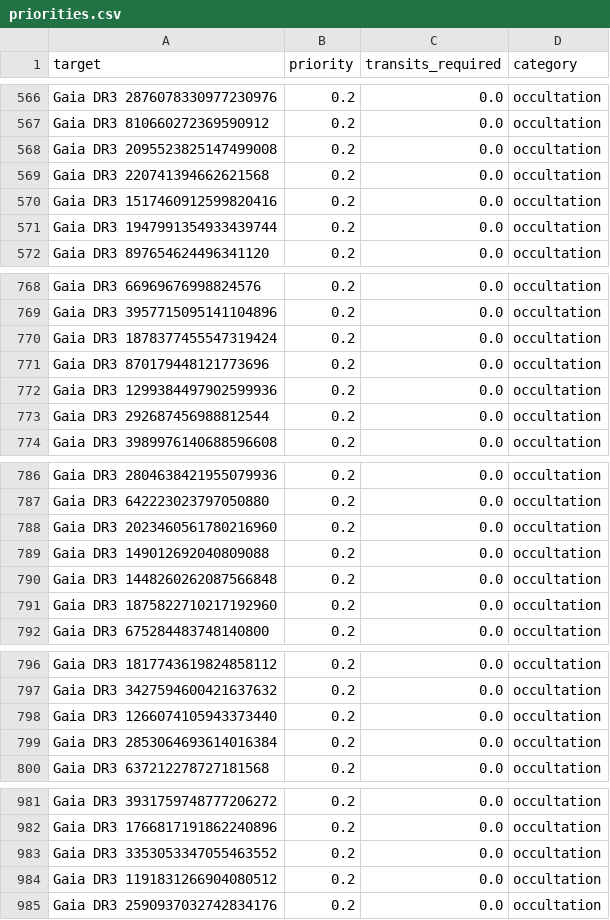
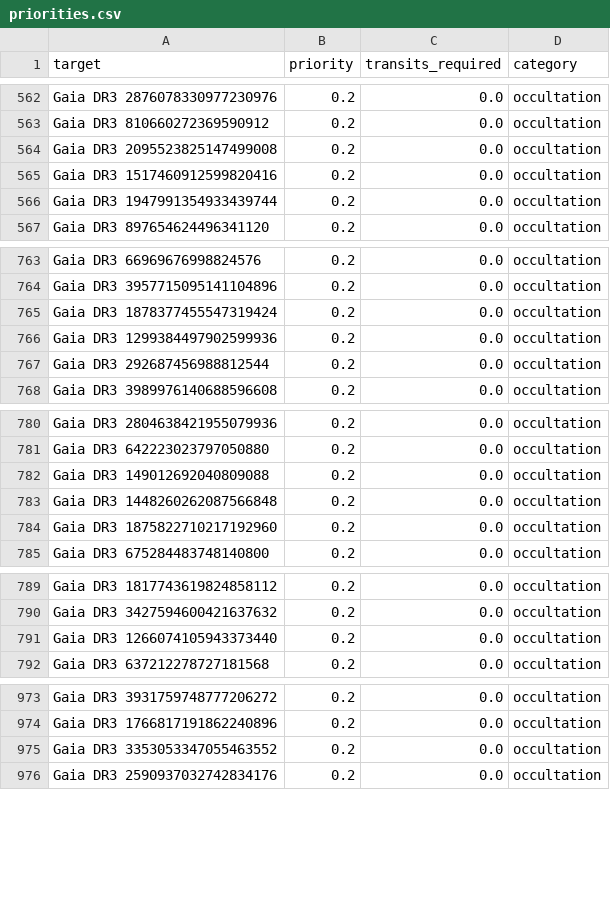
Before and after one commit to PandoraMission/PandoraTargetList, a CSV file: target_definition_files/priorities.csv, drawn as a sheet; only a part is shown, gaps mark what is left out; the diff covers the shown part only.

```diff
--- a/target_definition_files/priorities.csv
+++ b/target_definition_files/priorities.csv
@@ -568,3 +564,2 @@ Gaia DR3 810660272369590912,0.2,0.0,occultation
 Gaia DR3 2095523825147499008,0.2,0.0,occultation
-Gaia DR3 220741394662621568,0.2,0.0,occultation
 Gaia DR3 1517460912599820416,0.2,0.0,occultation
@@ -770,3 +765,2 @@ Gaia DR3 3957715095141104896,0.2,0.0,occultation
 Gaia DR3 1878377455547319424,0.2,0.0,occultation
-Gaia DR3 870179448121773696,0.2,0.0,occultation
 Gaia DR3 1299384497902599936,0.2,0.0,occultation
@@ -787,3 +781,2 @@ Gaia DR3 2804638421955079936,0.2,0.0,occultation
 Gaia DR3 642223023797050880,0.2,0.0,occultation
-Gaia DR3 2023460561780216960,0.2,0.0,occultation
 Gaia DR3 149012692040809088,0.2,0.0,occultation
@@ -798,3 +791,2 @@ Gaia DR3 3427594600421637632,0.2,0.0,occultation
 Gaia DR3 1266074105943373440,0.2,0.0,occultation
-Gaia DR3 2853064693614016384,0.2,0.0,occultation
 Gaia DR3 637212278727181568,0.2,0.0,occultation
@@ -983,3 +975,2 @@ Gaia DR3 1766817191862240896,0.2,0.0,occultation
 Gaia DR3 3353053347055463552,0.2,0.0,occultation
-Gaia DR3 1191831266904080512,0.2,0.0,occultation
 Gaia DR3 2590937032742834176,0.2,0.0,occultation
```
Also changed, not shown: 20 removed rows elsewhere in this file.
